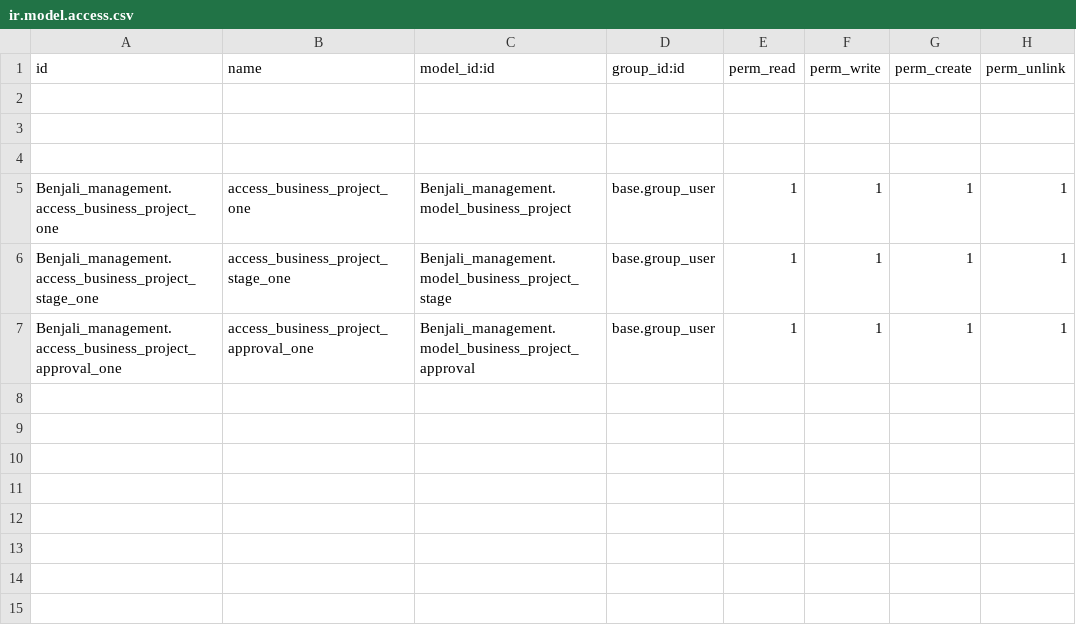
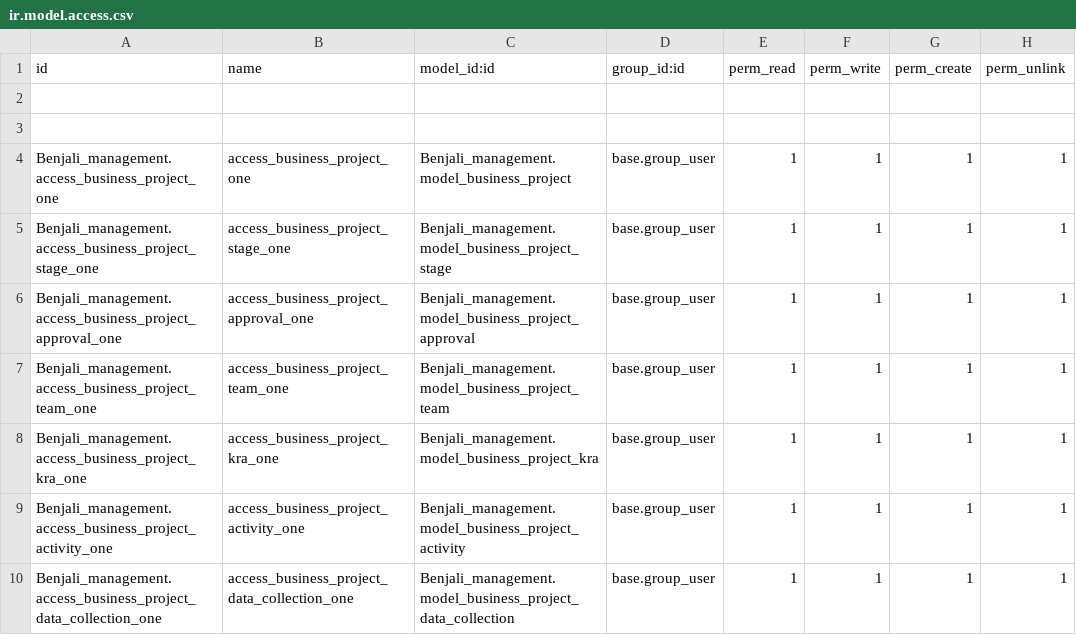
Before and after one commit to sanaghmohan14/odoo_business_management_model, a CSV file: Benjali_management/security/ir.model.access.csv, drawn as a sheet; removed rows and columns are numbered as before the commit, all else as after; the diff names each change by its address in the sheet, - before the commit and + after, or states it on an @@ line.

Commit message:
updated project

```diff
--- a/Benjali_management/security/ir.model.access.csv
+++ b/Benjali_management/security/ir.model.access.csv
-row 4: (empty)
+row 7: Benjali_management.access_business_project_team_one | access_business_project_team_one | Benjali_management.model_business_project_team | base.group_user | 1 | 1 | 1 | 1
+row 8: Benjali_management.access_business_project_kra_one | access_business_project_kra_one | Benjali_management.model_business_project_kra | base.group_user | 1 | 1 | 1 | 1
+row 9: Benjali_management.access_business_project_activity_one | access_business_project_activity_one | Benjali_management.model_business_project_activity | base.group_user | 1 | 1 | 1 | 1
+row 10: Benjali_management.access_business_project_data_collection_one | access_business_project_data_collection_one | Benjali_management.model_business_project_data_collection | base.group_user | 1 | 1 | 1 | 1
```
Also changed, not shown: 9 other files.
